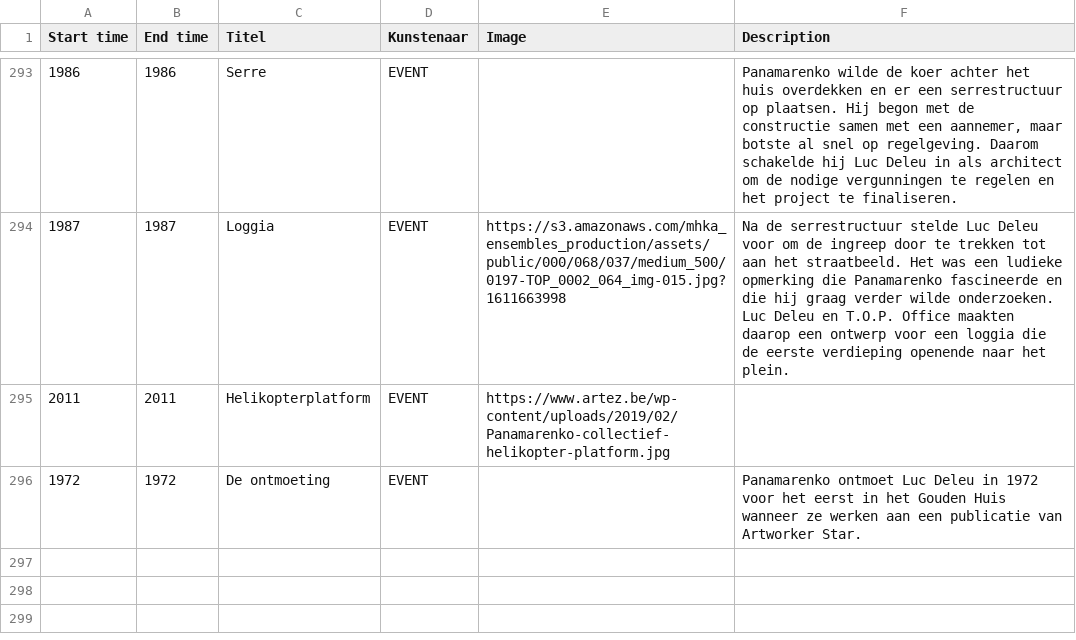
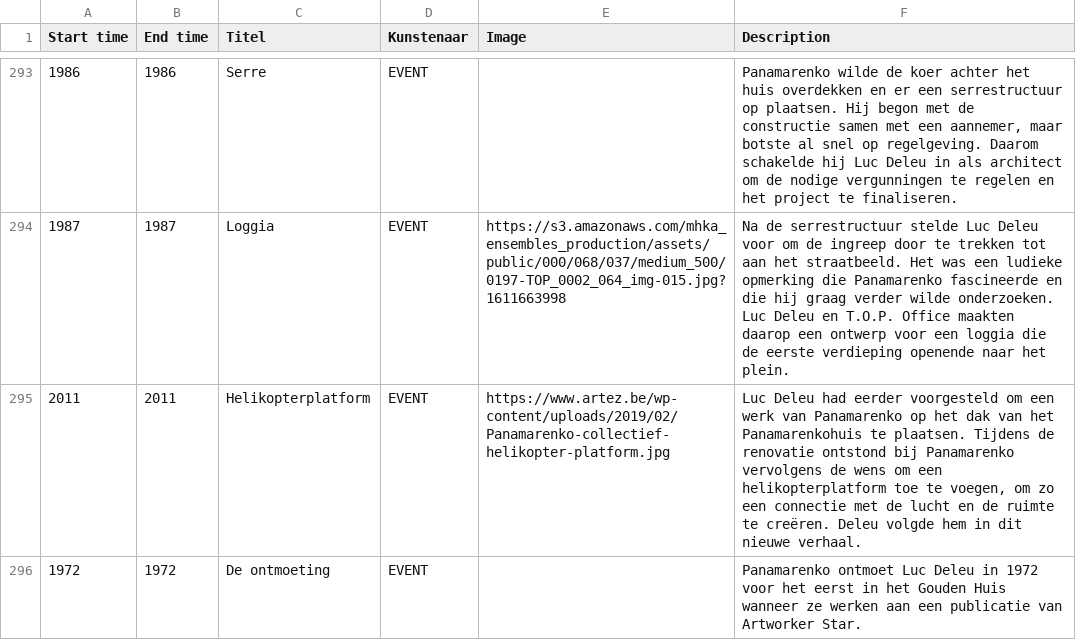
Before and after one commit to TjabbeN/TOP, a CSV file: P-LDL-data.csv, drawn as a sheet; only a part is shown, gaps mark what is left out.

Commit message:
Update P-LDL-data.csv

```diff
--- a/P-LDL-data.csv
+++ b/P-LDL-data.csv
@@ -294,3 +294,3 @@ Start time,End time,Titel,Kunstenaar,Image,Description
 1987,1987,Loggia,EVENT,https://s3.amazonaws.com/mhka_ensembles_production/assets/public/000/068/037/medium_500/0197-TOP_0002_064_img-015.jpg?1611663998,"Na de serrestructuur stelde Luc Deleu voor om de ingreep door te trekken tot aan het straatbeeld. Het was een ludieke opmerking die Panamarenko fascineerde en die hij graag verder wilde onderzoeken. Luc Deleu en T.O.P. Office maakten daarop een ontwerp voor een loggia die de eerste verdieping openende naar het plein."
-2011,2011,Helikopterplatform,EVENT,https://www.artez.be/wp-content/uploads/2019/02/Panamarenko-collectief-helikopter-platform.jpg,
+2011,2011,Helikopterplatform,EVENT,https://www.artez.be/wp-content/uploads/2019/02/Panamarenko-collectief-helikopter-platform.jpg,"Luc Deleu had eerder voorgesteld om een werk van Panamarenko op het dak van het Panamarenkohuis te plaatsen. Tijdens de renovatie ontstond bij Panamarenko vervolgens de wens om een helikopterplatform toe te voegen, om zo een connectie met de lucht en de ruimte te creëren. Deleu volgde hem in dit nieuwe verhaal."
 1972,1972,De ontmoeting,EVENT,,Panamarenko ontmoet Luc Deleu in 1972 voor het eerst in het Gouden Huis wanneer ze werken aan een publicatie van Artworker Star.
```
